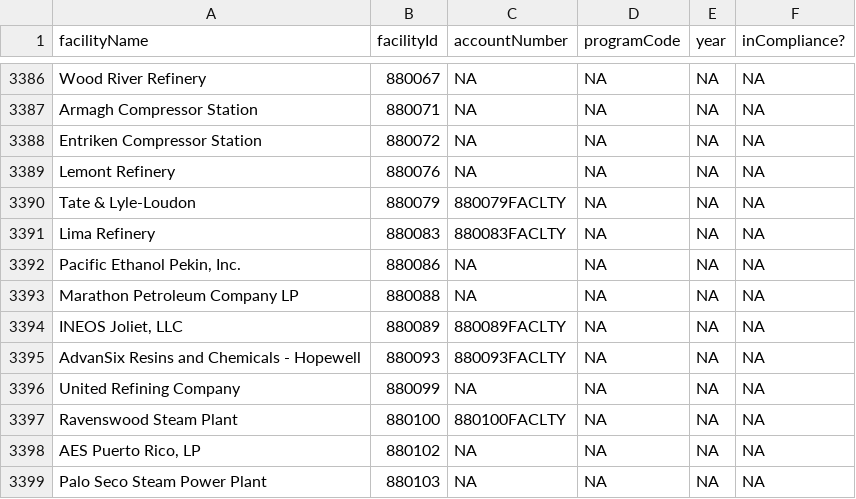
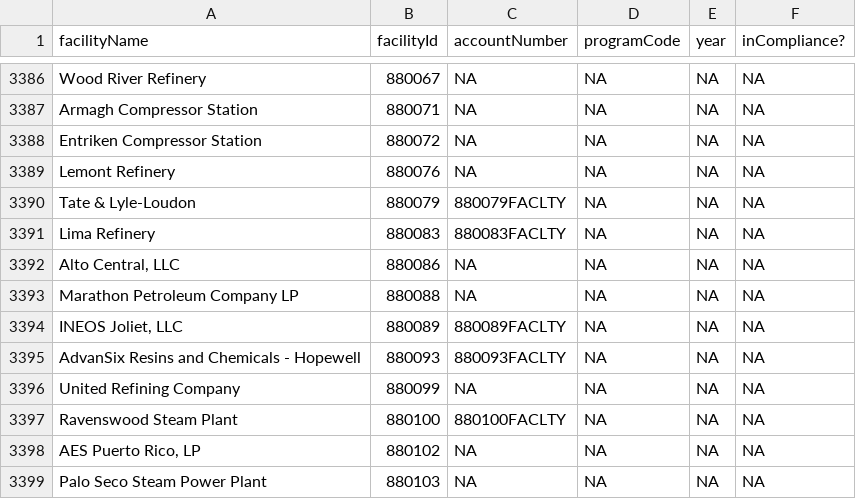
Before and after one commit to USEPA/campdRShinyDataSource, a CSV file: data/facility-map/complianceDataTableForDownload.csv, drawn as a sheet; only a part is shown, gaps mark what is left out.

```diff
--- a/data/facility-map/complianceDataTableForDownload.csv
+++ b/data/facility-map/complianceDataTableForDownload.csv
@@ -3391,3 +3391,3 @@
 "Lima Refinery","880083","880083FACLTY",NA,NA,NA
-"Pacific Ethanol Pekin, Inc.","880086",NA,NA,NA,NA
+"Alto Central, LLC","880086",NA,NA,NA,NA
 "Marathon Petroleum Company LP","880088",NA,NA,NA,NA
```
Also changed, not shown: data/facility-map/facilityDataTableForDownload.csv.
